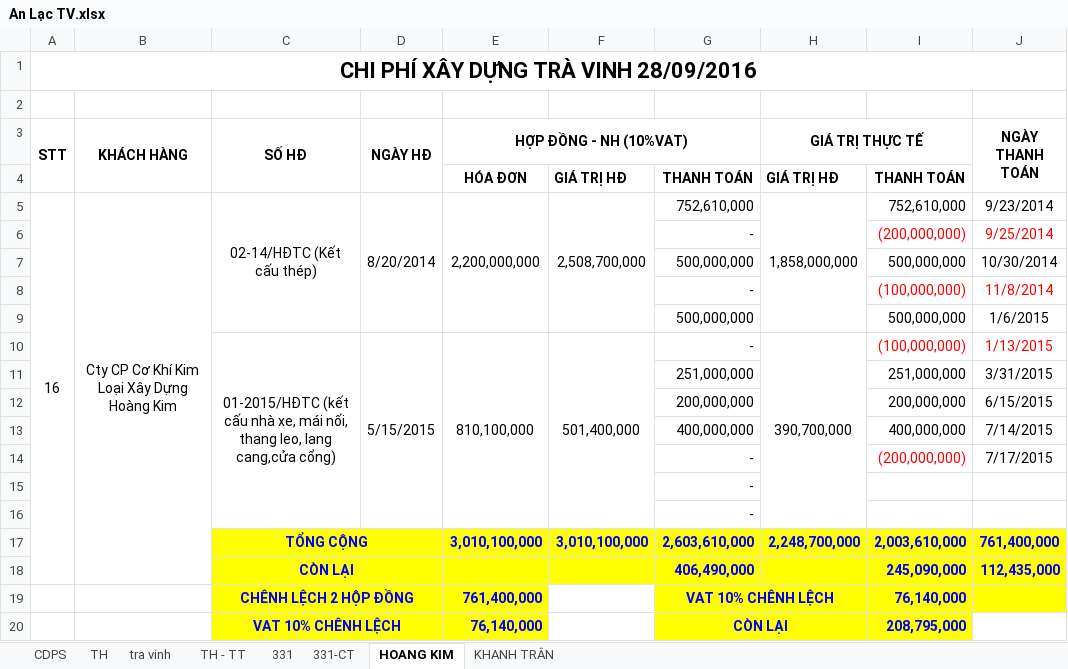
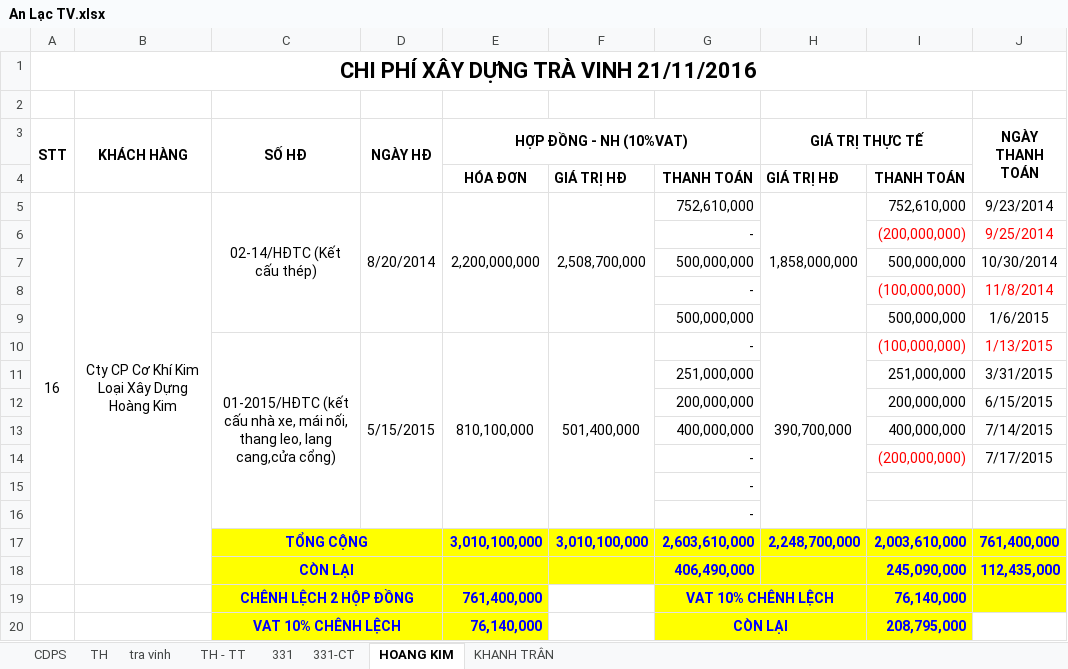
Before and after one commit to vuphuong11/AN-LAC-TV, an Excel workbook: SO SACH/2016/An Lạc TV.xlsx, sheet HOANG KIM, drawn as a sheet; only a part is shown; values as stored, in another font and other column widths than the file's, no borders; the diff names each change by its address in the sheet, - before the commit and + after, or states it on an @@ line.

```diff
--- a/SO SACH/2016/An Lạc TV.xlsx (sheet HOANG KIM)
+++ b/SO SACH/2016/An Lạc TV.xlsx (sheet HOANG KIM)
-A1 (STT): CHI PHÍ XÂY DỰNG TRÀ VINH 28/09/2016
+A1 (STT): CHI PHÍ XÂY DỰNG TRÀ VINH 21/11/2016
```
Also changed, not shown: sheet TH - TT, sheet tra vinh, formulas that keep their value, 2 other files.
